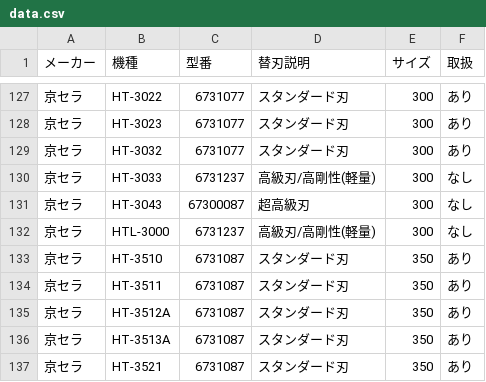
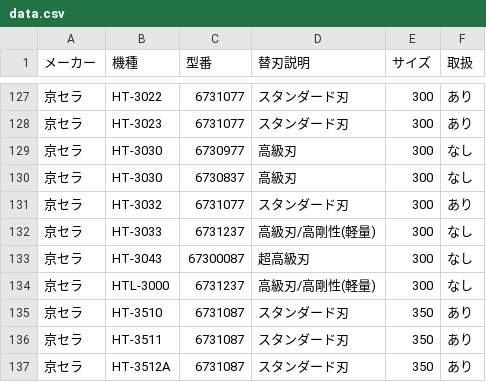
Before and after one commit to delint00-collab/kaeba-search, a CSV file: data.csv, drawn as a sheet; only a part is shown, gaps mark what is left out; the shorter side is filled out with more unchanged rows.

Commit message:
Update data.csv

```diff
--- a/data.csv
+++ b/data.csv
@@ -128,2 +128,4 @@
 京セラ,HT-3023,6731077,スタンダード刃,300,あり
+京セラ,HT-3030,6730977,高級刃,300,なし
+京セラ,HT-3030,6730837,高級刃,300,なし
 京セラ,HT-3032,6731077,スタンダード刃,300,あり
```
